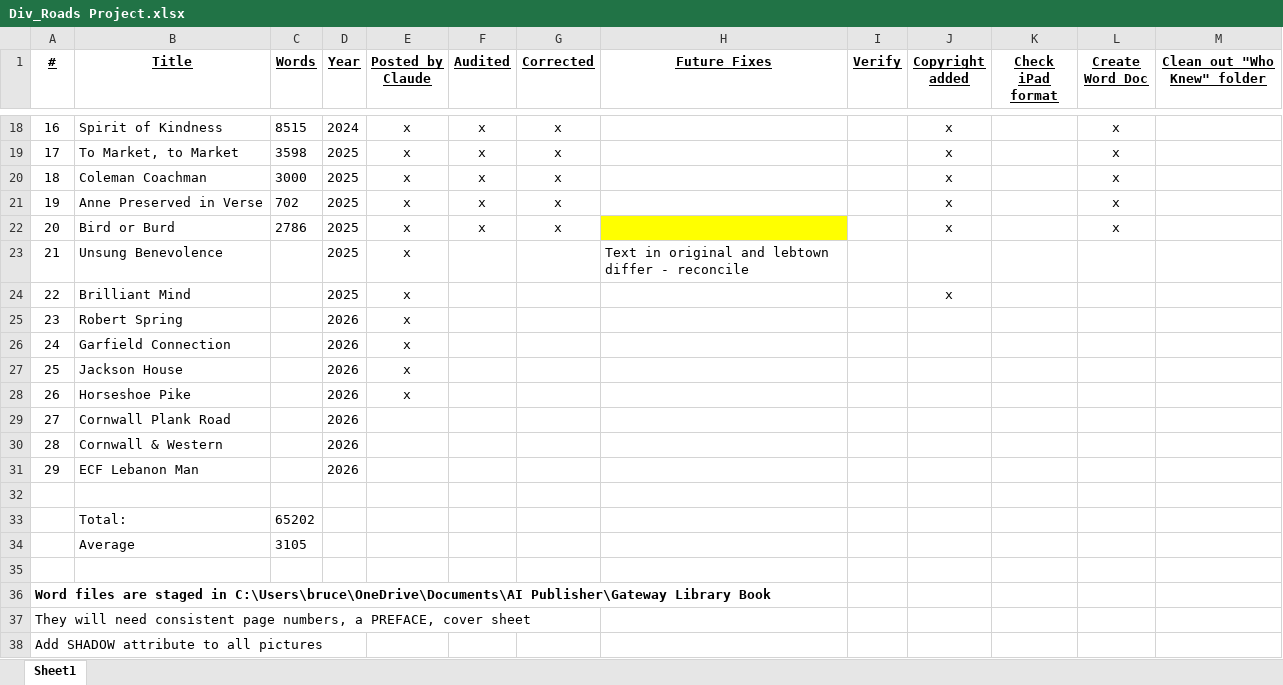
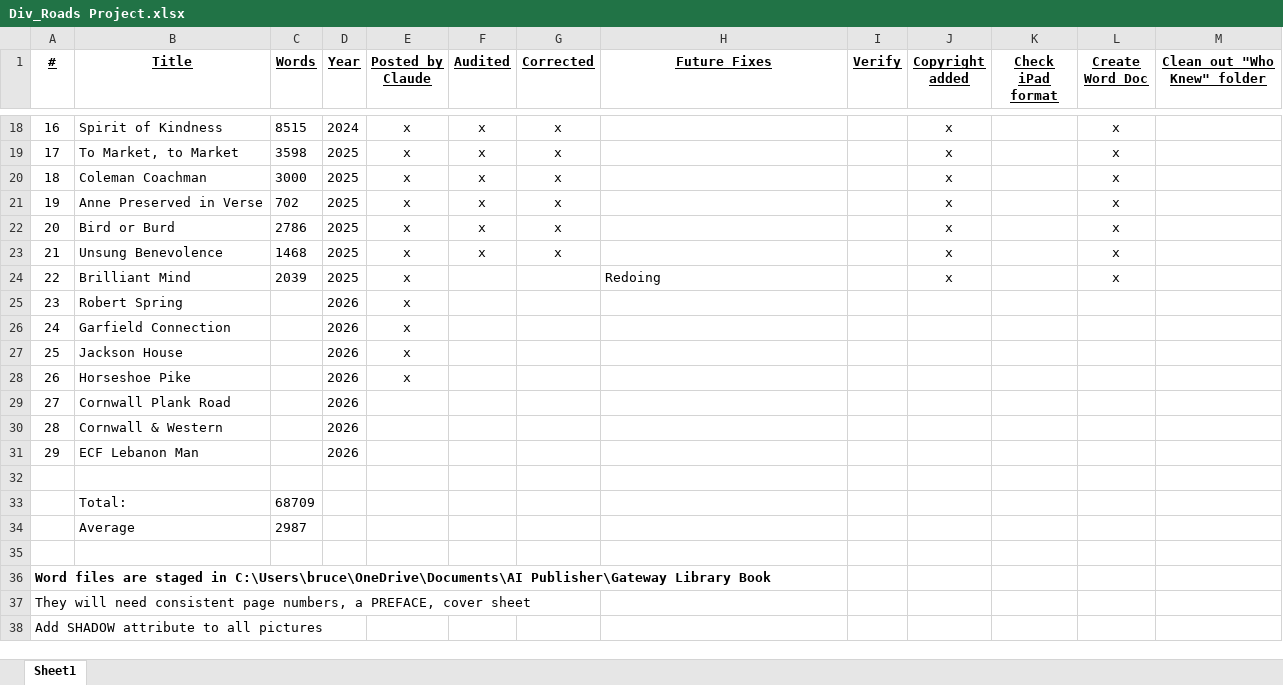
Before and after one commit to BCChad/Diverging-Roads, an Excel workbook: Div_Roads Project.xlsx, sheet Sheet1, drawn as a sheet; only a part is shown, gaps mark what is left out; values as stored, in another font and other column widths than the file's, no borders; the diff names each change by its address in the sheet, - before the commit and + after, or states it on an @@ line.

```diff
--- a/Div_Roads Project.xlsx (sheet Sheet1)
+++ b/Div_Roads Project.xlsx (sheet Sheet1)
-H22 fill: #FFFF00
+H22 fill: none
-C23 (Words): (empty)
+C23 (Words): 1468
-F23 (Audited): (empty)
+F23 (Audited): x
-G23 (Corrected): (empty)
+G23 (Corrected): x
-H23 (Future Fixes): Text in original and lebtown differ - reconcile
+H23 (Future Fixes): (empty)
-J23 (Copyright added): (empty)
+J23 (Copyright added): x
-L23:L24 (Create Word Doc): (empty)
+L23:L24 (Create Word Doc): x
-C24 (Words): (empty)
+C24 (Words): 2039
-H24 (Future Fixes): (empty)
+H24 (Future Fixes): Redoing
-C33 (Words): 65202
+C33 (Words): 68709
-C34 (Words): 3105
+C34 (Words): 2987
```
Also changed, not shown: 4 other files.
